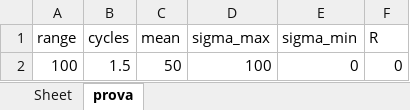
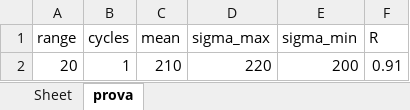
Before and after one commit to mastraa/COMPFAT, an Excel workbook: data/test.xlsx, sheet prova, drawn as a sheet; values as stored, in another font and other column widths than the file's, no borders; removed rows and columns are numbered as before the commit, all else as after; the diff names each change by its address in the sheet, - before the commit and + after, or states it on an @@ line.

```diff
--- a/data/test.xlsx (sheet prova)
+++ b/data/test.xlsx (sheet prova)
-row 2: 100 | 1.5 | 50 | 100 | 0 | 0
+row 2: 20 | 1 | 210 | 220 | 200 | 0.91
```
Also changed, not shown: sheet Sheet, 2 other files.
